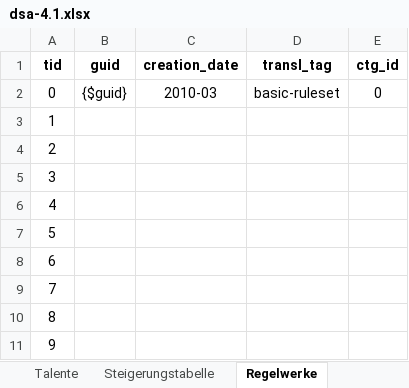
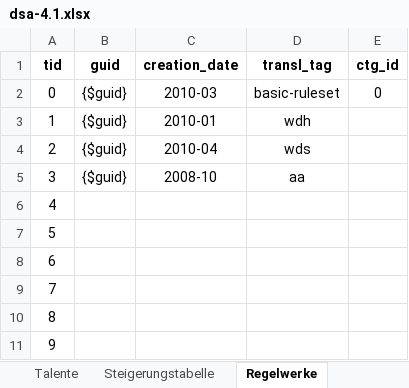
Before and after one commit to gi2000/Goetterblick, an Excel workbook: src/site/documents/rulesets/dsa-4.1/dsa-4.1.xlsx, sheet Regelwerke, drawn as a sheet; only a part is shown; values as stored, in another font and other column widths than the file's, no borders; the diff names each change by its address in the sheet, - before the commit and + after, or states it on an @@ line.

```diff
--- a/src/site/documents/rulesets/dsa-4.1/dsa-4.1.xlsx (sheet Regelwerke)
+++ b/src/site/documents/rulesets/dsa-4.1/dsa-4.1.xlsx (sheet Regelwerke)
-B3:B5 (guid): (empty)
+B3:B5 (guid): {$guid}
-C3 (creation_date): (empty)
+C3 (creation_date): 2010-01
-D3 (transl_tag): (empty)
+D3 (transl_tag): wdh
-C4 (creation_date): (empty)
+C4 (creation_date): 2010-04
-D4 (transl_tag): (empty)
+D4 (transl_tag): wds
-C5 (creation_date): (empty)
+C5 (creation_date): 2008-10
-D5 (transl_tag): (empty)
+D5 (transl_tag): aa
```
Also changed, not shown: sheet Talente, other sheet tabs, 1 other file.
